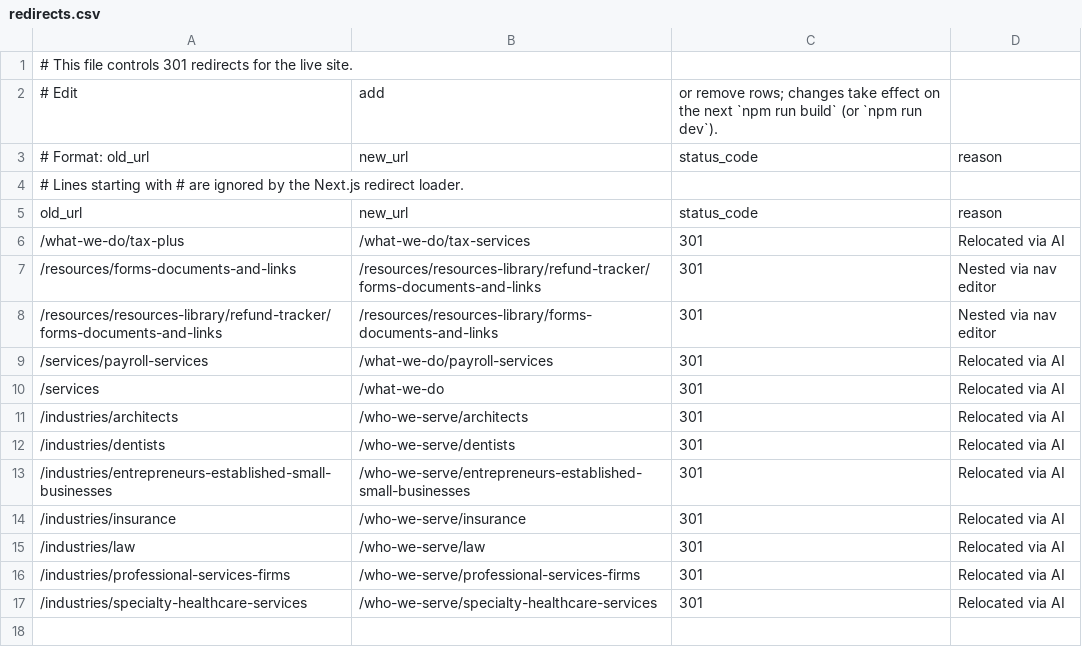
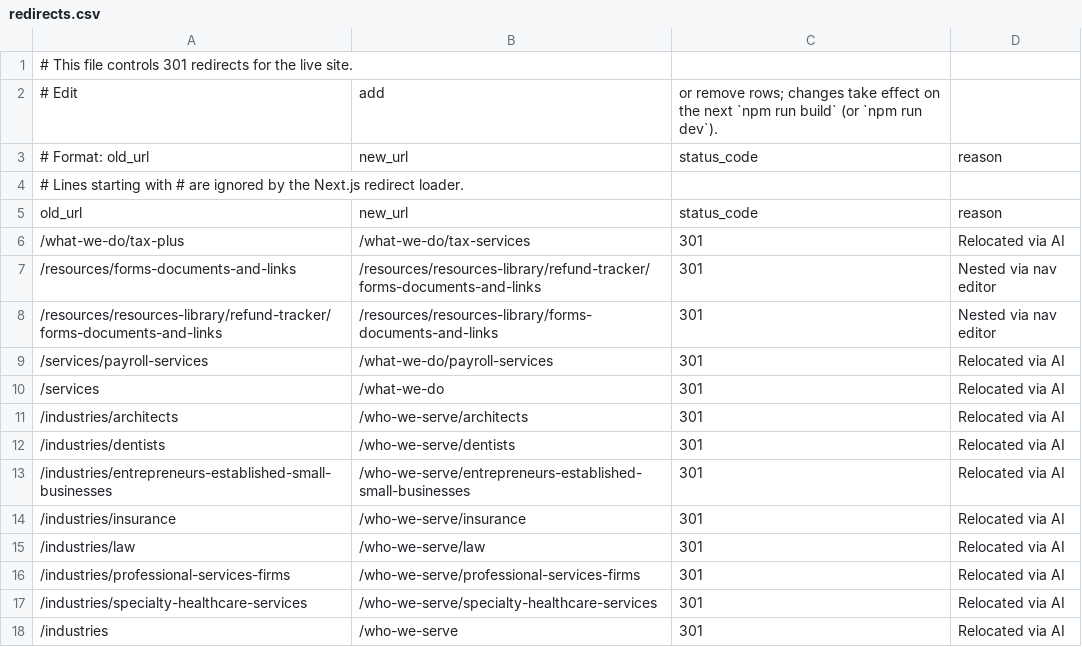
Before and after one commit to HankPantier/Slachta-Accounting, a CSV file: content/redirects.csv, drawn as a sheet.

```diff
--- a/content/redirects.csv
+++ b/content/redirects.csv
@@ -17 +17,2 @@ old_url,new_url,status_code,reason
 /industries/specialty-healthcare-services,/who-we-serve/specialty-healthcare-services,301,Relocated via AI
+/industries,/who-we-serve,301,Relocated via AI
```
